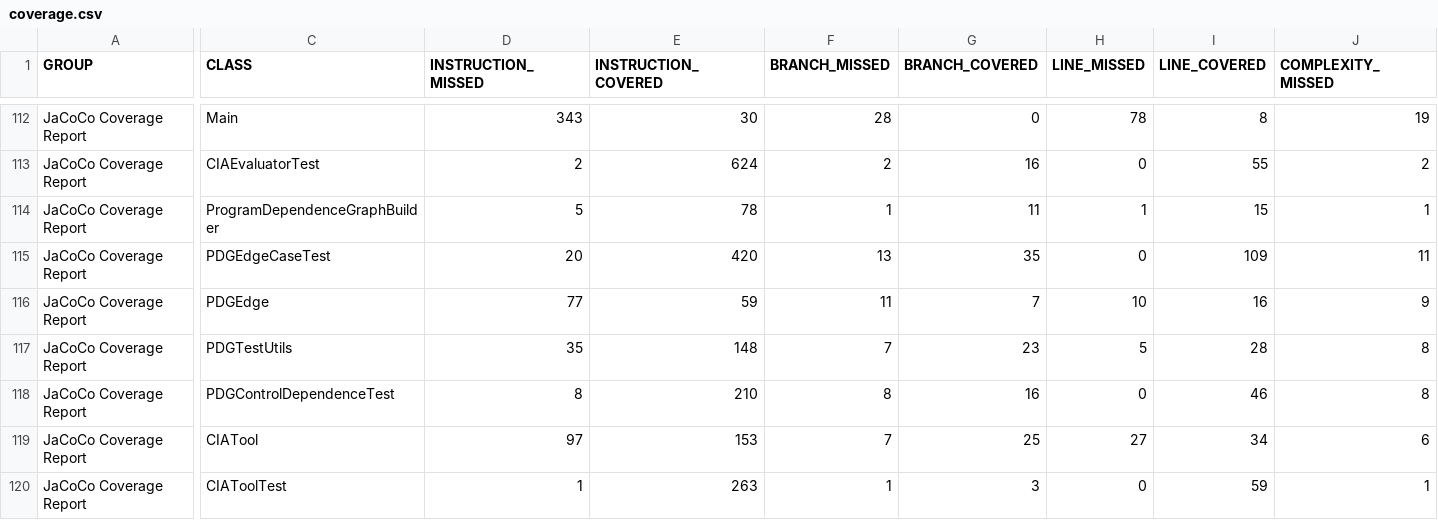
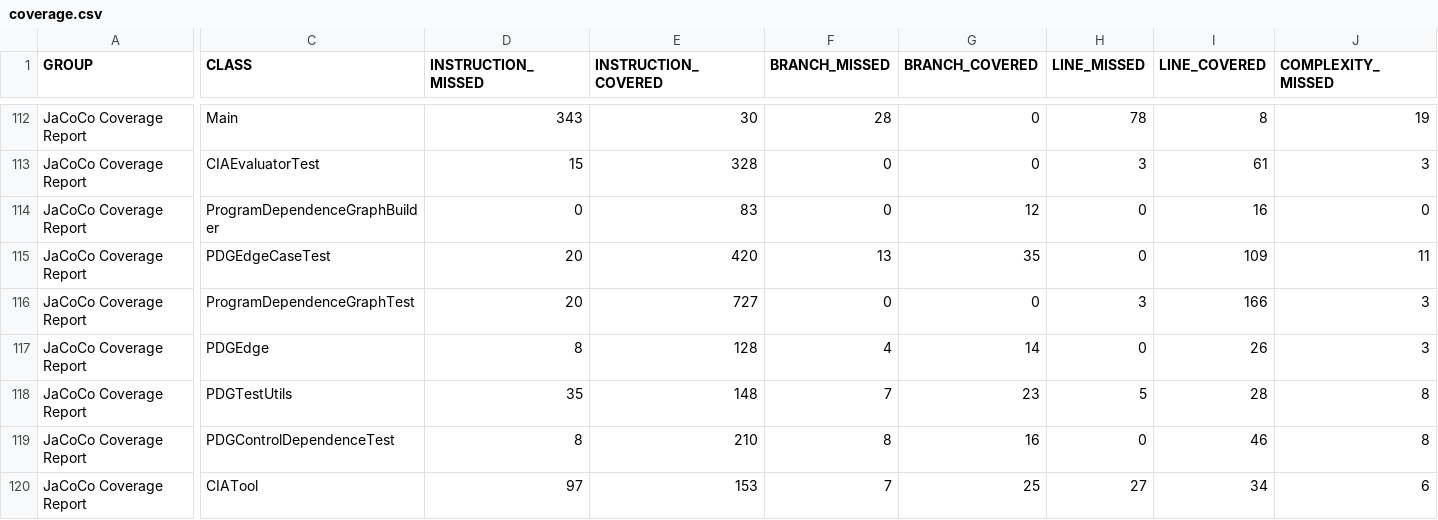
Before and after one commit to jokwkuon/phase3, a CSV file: coverage.csv, drawn as a sheet; only a part is shown, gaps mark what is left out; the shorter side is filled out with more unchanged rows; addresses are those after the commit; rows hold the shown columns only; the diff covers the shown part only; the diff names each change by its address in the sheet, - before the commit and + after, or states it on an @@ line.

Commit message:
Add CIA tool, evaluator, sample program, ground truth, and final report for PDG-based change impact analysis

```diff
--- a/coverage.csv
+++ b/coverage.csv
-D113 (INSTRUCTION_MISSED): 2
+D113 (INSTRUCTION_MISSED): 15
-E113 (INSTRUCTION_COVERED): 624
+E113 (INSTRUCTION_COVERED): 328
-F113 (BRANCH_MISSED): 2
+F113 (BRANCH_MISSED): 0
-G113 (BRANCH_COVERED): 16
+G113 (BRANCH_COVERED): 0
-H113 (LINE_MISSED): 0
+H113 (LINE_MISSED): 3
-I113 (LINE_COVERED): 55
+I113 (LINE_COVERED): 61
-J113 (COMPLEXITY_MISSED): 2
+J113 (COMPLEXITY_MISSED): 3
-D114 (INSTRUCTION_MISSED): 5
+D114 (INSTRUCTION_MISSED): 0
-E114 (INSTRUCTION_COVERED): 78
+E114 (INSTRUCTION_COVERED): 83
-F114 (BRANCH_MISSED): 1
+F114 (BRANCH_MISSED): 0
-G114 (BRANCH_COVERED): 11
+G114 (BRANCH_COVERED): 12
-H114 (LINE_MISSED): 1
+H114 (LINE_MISSED): 0
-I114 (LINE_COVERED): 15
+I114 (LINE_COVERED): 16
-J114 (COMPLEXITY_MISSED): 1
+J114 (COMPLEXITY_MISSED): 0
+row 116: JaCoCo Coverage Report | ProgramDependenceGraphTest | 20 | 727 | 0 | 0 | 3 | 166 | 3
-D117 (INSTRUCTION_MISSED): 77
+D117 (INSTRUCTION_MISSED): 8
-E117 (INSTRUCTION_COVERED): 59
+E117 (INSTRUCTION_COVERED): 128
-F117 (BRANCH_MISSED): 11
+F117 (BRANCH_MISSED): 4
-G117 (BRANCH_COVERED): 7
+G117 (BRANCH_COVERED): 14
-H117 (LINE_MISSED): 10
+H117 (LINE_MISSED): 0
-I117 (LINE_COVERED): 16
+I117 (LINE_COVERED): 26
-J117 (COMPLEXITY_MISSED): 9
+J117 (COMPLEXITY_MISSED): 3
```
Also changed, not shown: 45 edited cells elsewhere in this file, 8 other files.
